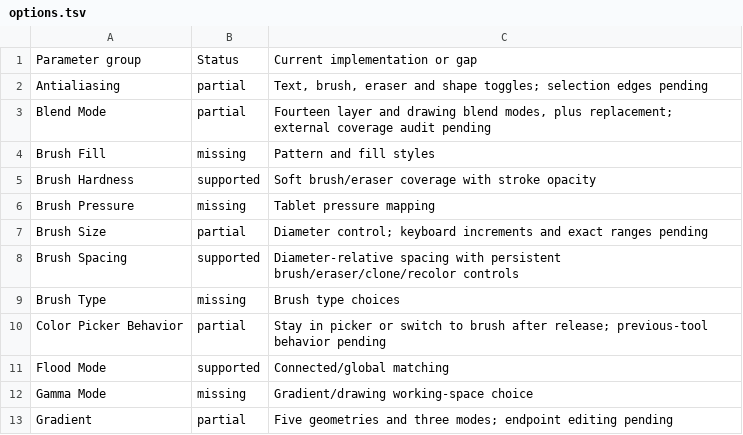
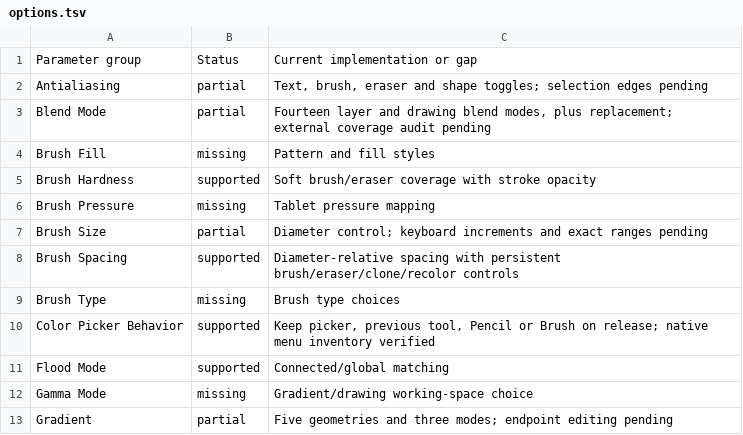
Before and after one commit to trelak-net/paint-rust, a TSV file: acceptance/options.tsv, drawn as a sheet; only a part is shown.

```diff
--- a/acceptance/options.tsv
+++ b/acceptance/options.tsv
@@ -9,3 +9,3 @@ Brush Spacing	supported	Diameter-relative spacing with persistent brush/eraser/c
 Brush Type	missing	Brush type choices
-Color Picker Behavior	partial	Stay in picker or switch to brush after release; previous-tool behavior pending
+Color Picker Behavior	supported	Keep picker, previous tool, Pencil or Brush on release; native menu inventory verified
 Flood Mode	supported	Connected/global matching
```
Also changed, not shown: acceptance/tools.tsv, 5 other files.
